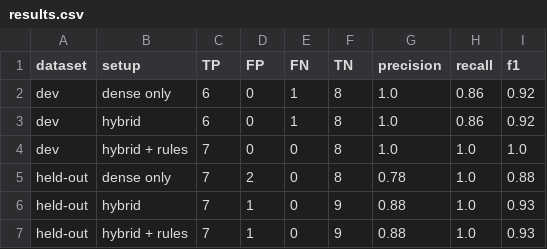
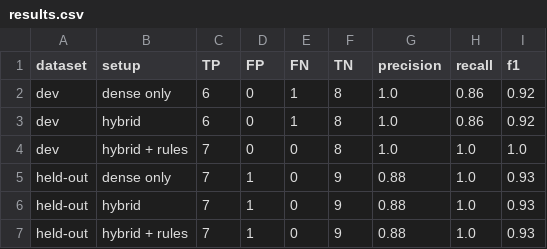
Before and after one commit to Suhas0125/Claim-Verifier, a CSV file: eval/results.csv, drawn as a sheet.

Commit message:
Real-document evaluation, Partial verdict, README results

```diff
--- a/eval/results.csv
+++ b/eval/results.csv
@@ -4,3 +4,3 @@ dev,hybrid,6,0,1,8,1.0,0.86,0.92
 dev,hybrid + rules,7,0,0,8,1.0,1.0,1.0
-held-out,dense only,7,2,0,8,0.78,1.0,0.88
+held-out,dense only,7,1,0,9,0.88,1.0,0.93
 held-out,hybrid,7,1,0,9,0.88,1.0,0.93
```
Also changed, not shown: 17 other files.
